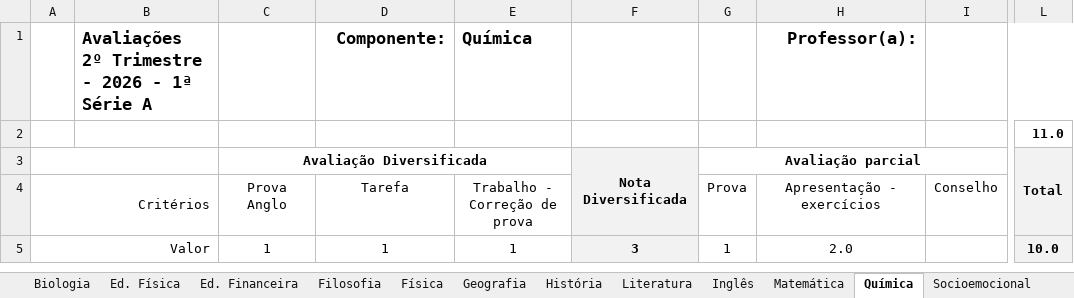
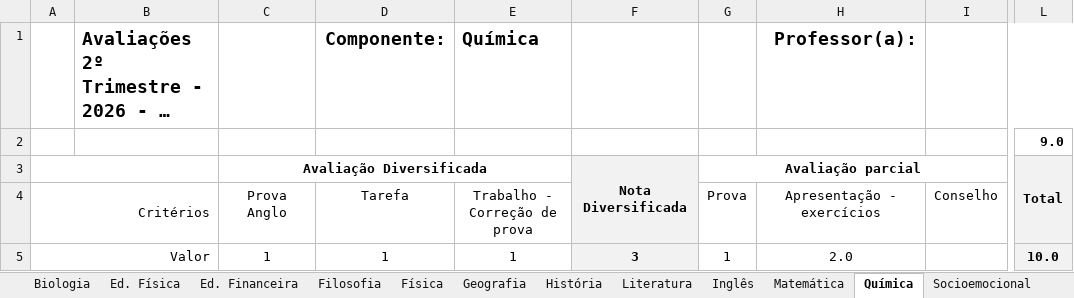
Before and after one commit to leandront77-spec/analiseeducacional, an Excel workbook: Dados/1 série A-1tri.xlsx, sheet Química, drawn as a sheet; only a part is shown, gaps mark what is left out; long unchanged cells end in …; values as stored, in another font and other column widths than the file's, no borders; conditional formats not drawn; the diff names each change by its address in the sheet, - before the commit and + after, or states it on an @@ line.

```diff
--- a/Dados/1 série A-1tri.xlsx (sheet Química)
+++ b/Dados/1 série A-1tri.xlsx (sheet Química)
@@ B1 text size: larger @@
@@ D1:E1 text size: larger @@
@@ H1 text size: larger @@
-L2: 11.0
+L2: 9.0
```
Also changed, not shown: sheet Matemática, sheet Ed. Financeira, sheet Biologia, sheet Análise Linguística, sheet Geografia, sheet Física, 13 more sheets, hidden cells, Dados/1 série A-3tri.xlsx, Dados/2 série A-2tri.xlsx, 7 other files.
